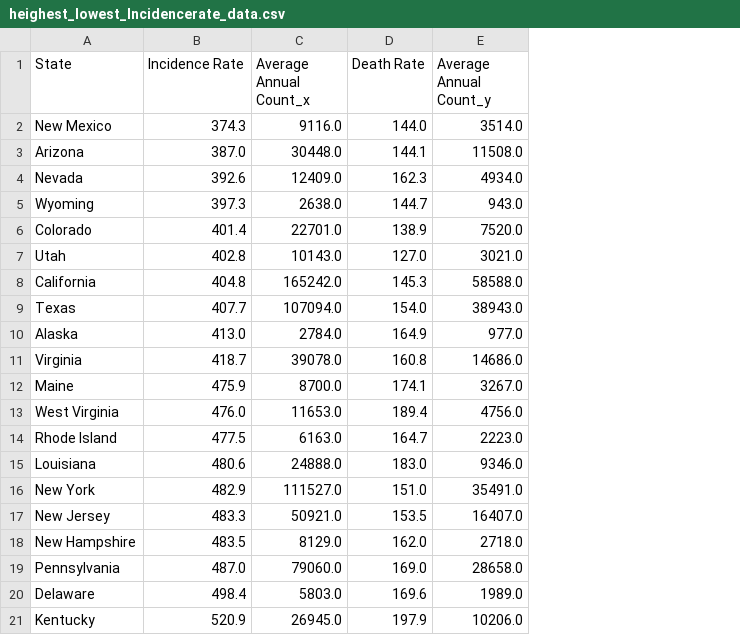
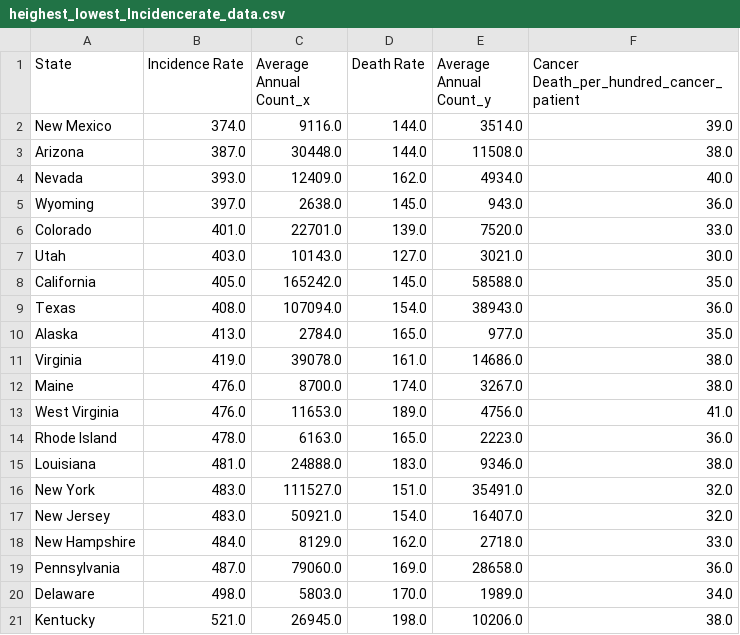
Before and after one commit to settinge/Cancer-and-Nonbiological-Variables, a CSV file: Resource/heighest_lowest_Incidencerate_data.csv, drawn as a sheet; the diff names each change by its address in the sheet, - before the commit and + after, or states it on an @@ line.

```diff
--- a/Resource/heighest_lowest_Incidencerate_data.csv
+++ b/Resource/heighest_lowest_Incidencerate_data.csv
+column F, rows 1-21: Cancer Death_per_hundred_cancer_patient | 39.0 | 38.0 | 40.0 | 36.0 | 33.0 | 30.0 | 35.0 | 36.0 | 35.0 | 38.0 | 38.0 | 41.0 | 36.0 | 38.0 | 32.0 | 32.0 | 33.0 | 36.0 | 34.0 | 38.0
-B2 (Incidence Rate): 374.3
+B2 (Incidence Rate): 374.0
-D3 (Death Rate): 144.1
+D3 (Death Rate): 144.0
-B4 (Incidence Rate): 392.6
+B4 (Incidence Rate): 393.0
-D4 (Death Rate): 162.3
+D4 (Death Rate): 162.0
-B5 (Incidence Rate): 397.3
+B5 (Incidence Rate): 397.0
-D5 (Death Rate): 144.7
+D5 (Death Rate): 145.0
-B6 (Incidence Rate): 401.4
+B6 (Incidence Rate): 401.0
-D6 (Death Rate): 138.9
+D6 (Death Rate): 139.0
-B7 (Incidence Rate): 402.8
+B7 (Incidence Rate): 403.0
-B8 (Incidence Rate): 404.8
+B8 (Incidence Rate): 405.0
-D8 (Death Rate): 145.3
+D8 (Death Rate): 145.0
-B9 (Incidence Rate): 407.7
+B9 (Incidence Rate): 408.0
-D10 (Death Rate): 164.9
+D10 (Death Rate): 165.0
-B11 (Incidence Rate): 418.7
+B11 (Incidence Rate): 419.0
-D11 (Death Rate): 160.8
+D11 (Death Rate): 161.0
-B12 (Incidence Rate): 475.9
+B12 (Incidence Rate): 476.0
-D12 (Death Rate): 174.1
+D12 (Death Rate): 174.0
-D13 (Death Rate): 189.4
+D13 (Death Rate): 189.0
-B14 (Incidence Rate): 477.5
+B14 (Incidence Rate): 478.0
-D14 (Death Rate): 164.7
+D14 (Death Rate): 165.0
-B15 (Incidence Rate): 480.6
+B15 (Incidence Rate): 481.0
-B16 (Incidence Rate): 482.9
+B16 (Incidence Rate): 483.0
-B17 (Incidence Rate): 483.3
+B17 (Incidence Rate): 483.0
-D17 (Death Rate): 153.5
+D17 (Death Rate): 154.0
-B18 (Incidence Rate): 483.5
+B18 (Incidence Rate): 484.0
-B20 (Incidence Rate): 498.4
+B20 (Incidence Rate): 498.0
-D20 (Death Rate): 169.6
+D20 (Death Rate): 170.0
-B21 (Incidence Rate): 520.9
+B21 (Incidence Rate): 521.0
-D21 (Death Rate): 197.9
+D21 (Death Rate): 198.0
```
Also changed, not shown: 4 other files.
